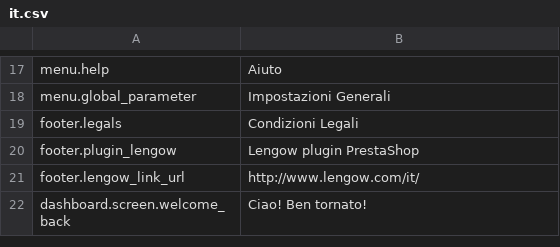
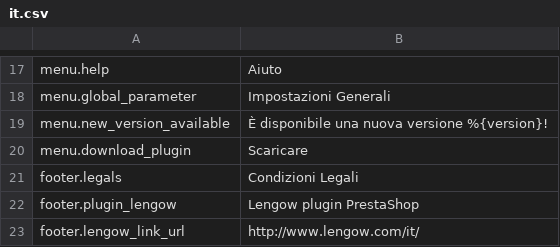
Before and after one commit to lengow/plugin-prestashop, a CSV file: translations/it.csv, drawn as a sheet; only a part is shown, gaps mark what is left out; the shorter side is filled out with more unchanged rows; the diff names each change by its address in the sheet, - before the commit and + after, or states it on an @@ line.

```diff
--- a/translations/it.csv
+++ b/translations/it.csv
+row 19: menu.new_version_available | È disponibile una nuova versione %{version}!
+row 20: menu.download_plugin | Scaricare
```
Also changed, not shown: toolbox/checkmd5.csv, translations/en.csv, 20 other files.
